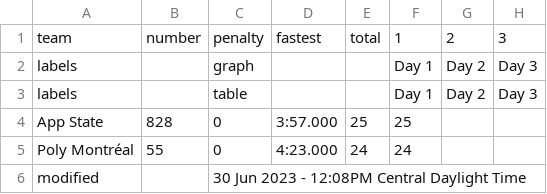
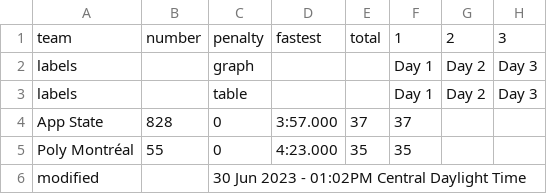
Before and after one commit to jtmullen/asc-fsgp-2024-results, a CSV file: _data/fsgp/mov.csv, drawn as a sheet.

```diff
--- a/_data/fsgp/mov.csv
+++ b/_data/fsgp/mov.csv
@@ -3,4 +3,4 @@ labels,,graph,,,Day 1,Day 2,Day 3
 labels,,table,,,Day 1,Day 2,Day 3
-App State,828,0,3:57.000,25,25,,
-Poly Montréal,55,0,4:23.000,24,24,,
-modified,,30 Jun 2023 - 12:08PM Central Daylight Time,,,,,
+App State,828,0,3:57.000,37,37,,
+Poly Montréal,55,0,4:23.000,35,35,,
+modified,,30 Jun 2023 - 01:02PM Central Daylight Time,,,,,
```
Also changed, not shown: _data/fsgp/sov.csv, 2 other files.
